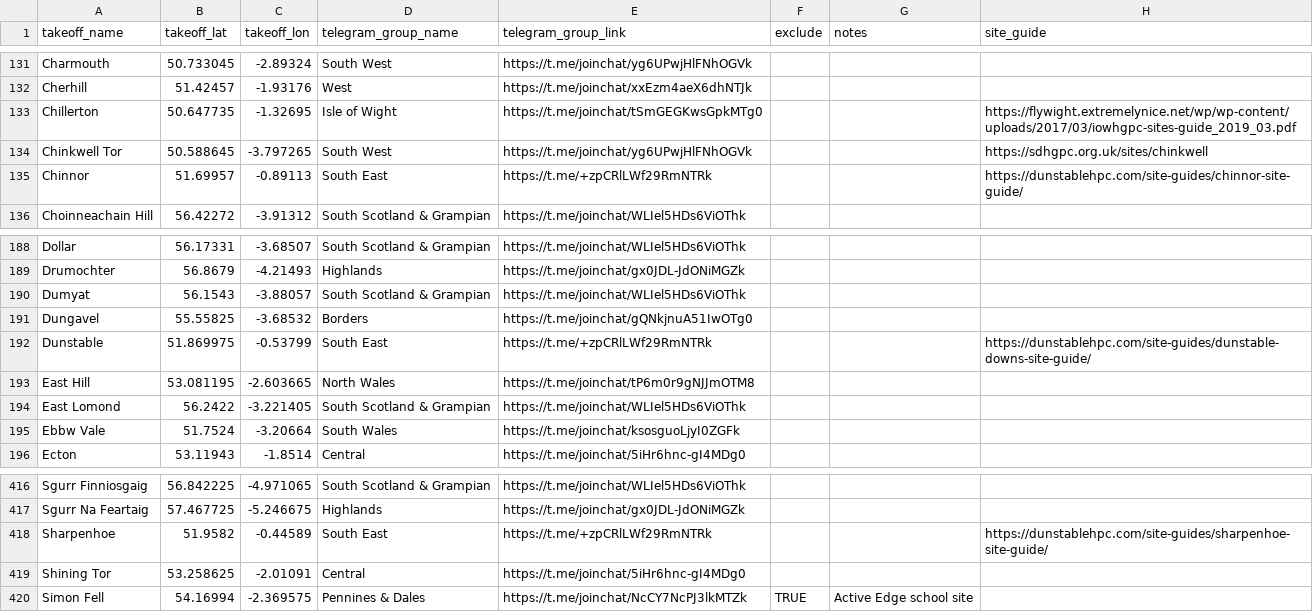
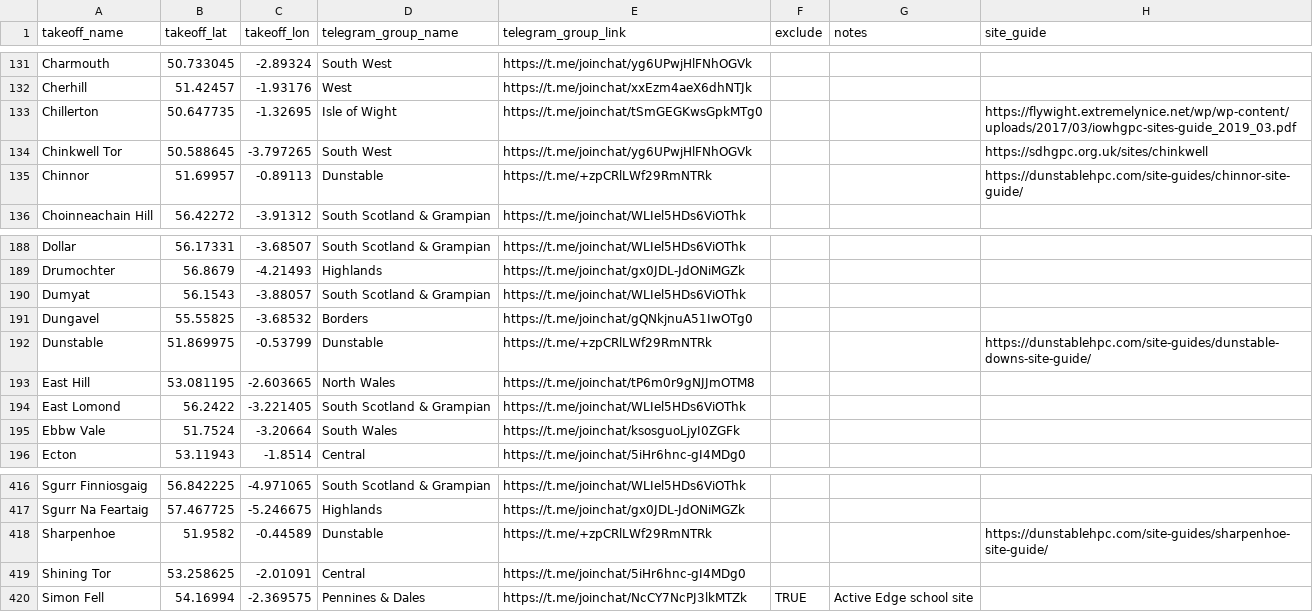
Before and after one commit to neilcharles/uk_pg_sites, a CSV file: sites.csv, drawn as a sheet; only a part is shown, gaps mark what is left out.

Commit message:
named dunstable group

```diff
--- a/sites.csv
+++ b/sites.csv
@@ -134,3 +134,3 @@ Chillerton,50.647735,-1.32695,Isle of Wight,https://t.me/joinchat/tSmGEGKwsGpkMT
 Chinkwell Tor,50.588645,-3.797265,South West,https://t.me/joinchat/yg6UPwjHlFNhOGVk,,,https://sdhgpc.org.uk/sites/chinkwell
-Chinnor,51.69957,-0.89113,South East,https://t.me/+zpCRlLWf29RmNTRk,,,https://dunstablehpc.com/site-guides/chinnor-site-guide/
+Chinnor,51.69957,-0.89113,Dunstable,https://t.me/+zpCRlLWf29RmNTRk,,,https://dunstablehpc.com/site-guides/chinnor-site-guide/
 Choinneachain Hill,56.42272,-3.91312,South Scotland & Grampian,https://t.me/joinchat/WLIel5HDs6ViOThk,,,
@@ -191,3 +191,3 @@ Dumyat,56.1543,-3.88057,South Scotland & Grampian,https://t.me/joinchat/WLIel5HD
 Dungavel,55.55825,-3.68532,Borders,https://t.me/joinchat/gQNkjnuA51IwOTg0,,,
-Dunstable,51.869975,-0.53799,South East,https://t.me/+zpCRlLWf29RmNTRk,,,https://dunstablehpc.com/site-guides/dunstable-downs-site-guide/
+Dunstable,51.869975,-0.53799,Dunstable,https://t.me/+zpCRlLWf29RmNTRk,,,https://dunstablehpc.com/site-guides/dunstable-downs-site-guide/
 East Hill,53.081195,-2.603665,North Wales,https://t.me/joinchat/tP6m0r9gNJJmOTM8,,,
@@ -417,3 +417,3 @@ Sgurr Finniosgaig,56.842225,-4.971065,South Scotland & Grampian,https://t.me/joi
 Sgurr Na Feartaig,57.467725,-5.246675,Highlands,https://t.me/joinchat/gx0JDL-JdONiMGZk,,,
-Sharpenhoe,51.9582,-0.44589,South East,https://t.me/+zpCRlLWf29RmNTRk,,,https://dunstablehpc.com/site-guides/sharpenhoe-site-guide/
+Sharpenhoe,51.9582,-0.44589,Dunstable,https://t.me/+zpCRlLWf29RmNTRk,,,https://dunstablehpc.com/site-guides/sharpenhoe-site-guide/
 Shining Tor,53.258625,-2.01091,Central,https://t.me/joinchat/5iHr6hnc-gI4MDg0,,,
```
